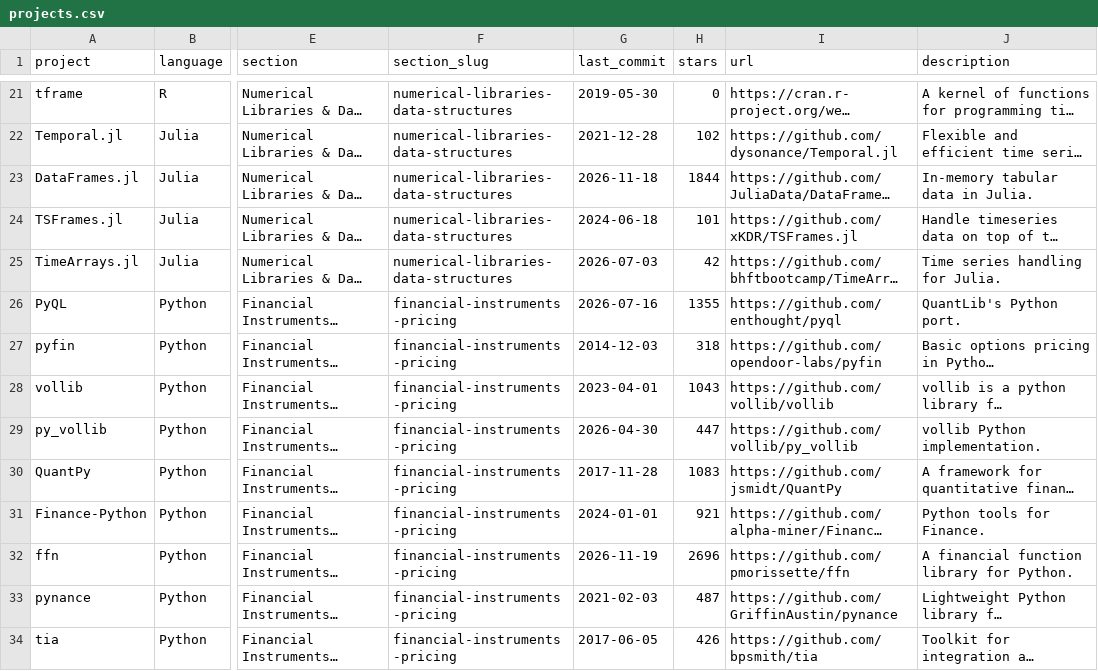
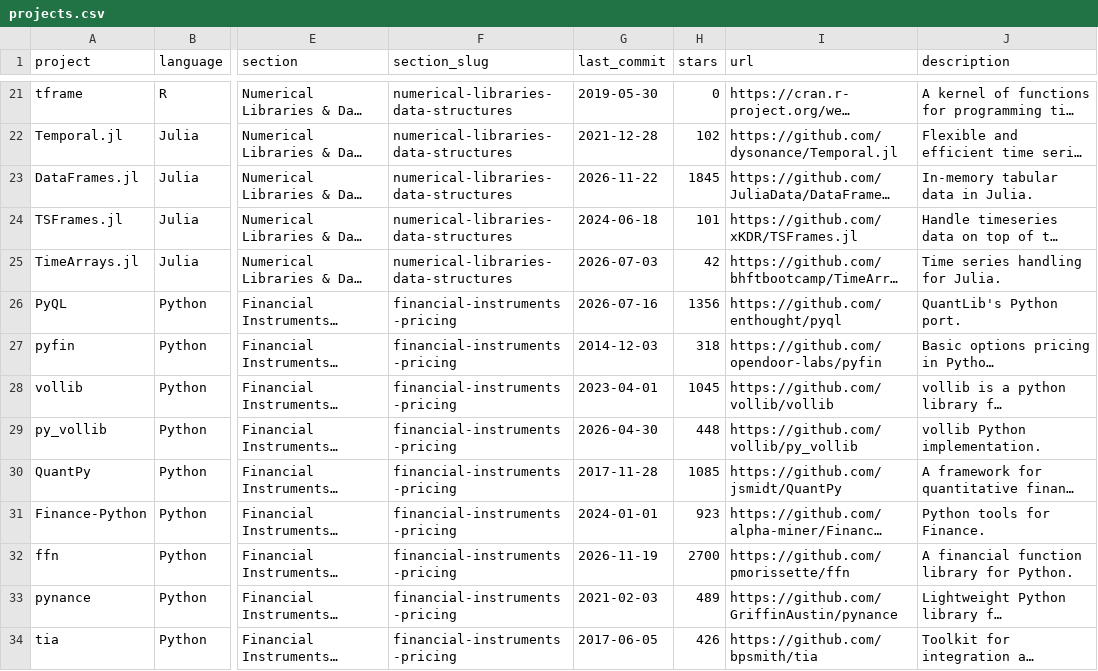
Before and after one commit to GoSteveHsieh/awesome-quant, a CSV file: projects.csv, drawn as a sheet; only a part is shown, gaps mark what is left out; long unchanged cells end in …; the diff covers the shown part only; the diff names each change by its address in the sheet, - before the commit and + after, or states it on an @@ line.

```diff
--- a/projects.csv
+++ b/projects.csv
-G23 (last_commit): 2026-11-18
+G23 (last_commit): 2026-11-22
-H23 (stars): 1844
+H23 (stars): 1845
-H26 (stars): 1355
+H26 (stars): 1356
-H28 (stars): 1043
+H28 (stars): 1045
-H29 (stars): 447
+H29 (stars): 448
-H30 (stars): 1083
+H30 (stars): 1085
-H31 (stars): 921
+H31 (stars): 923
-H32 (stars): 2696
+H32 (stars): 2700
-H33 (stars): 487
+H33 (stars): 489
```
Also changed, not shown: 142 edited cells elsewhere in this file, 1 other file.
